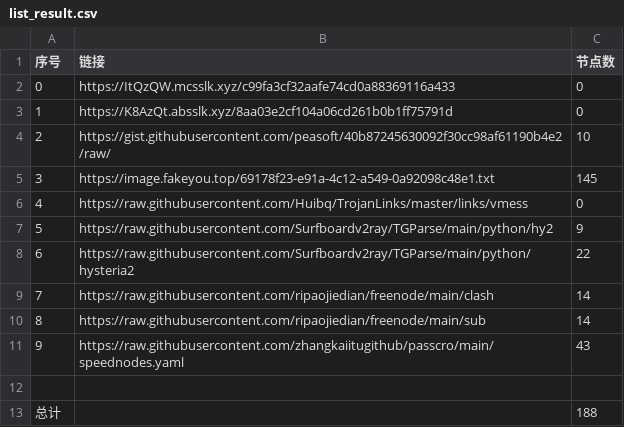
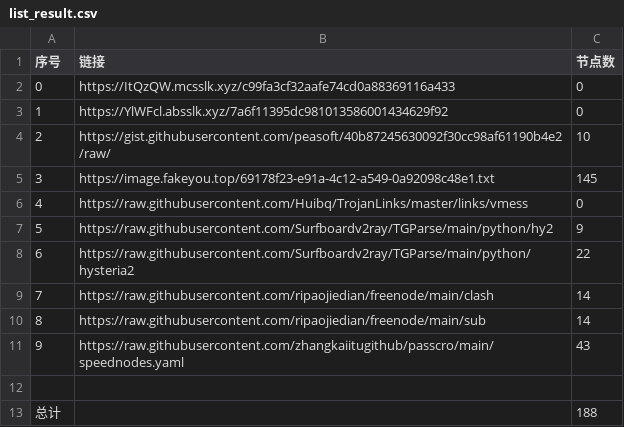
Before and after one commit to cute-omega/NoMoreWalls, a CSV file: list_result.csv, drawn as a sheet.

```diff
--- a/list_result.csv
+++ b/list_result.csv
@@ -2,3 +2,3 @@
 0,https://ItQzQW.mcsslk.xyz/c99fa3cf32aafe74cd0a88369116a433,0
-1,https://K8AzQt.absslk.xyz/8aa03e2cf104a06cd261b0b1ff75791d,0
+1,https://YlWFcl.absslk.xyz/7a6f11395dc981013586001434629f92,0
 2,https://gist.githubusercontent.com/peasoft/40b87245630092f30cc98af61190b4e2/raw/,10
```
Also changed, not shown: 4 other files.
